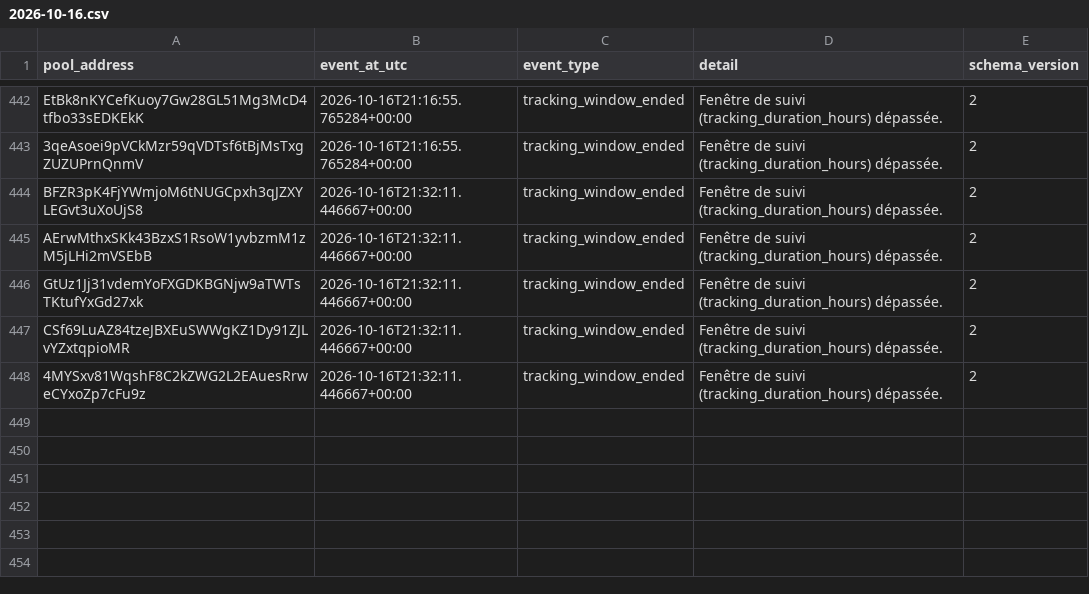
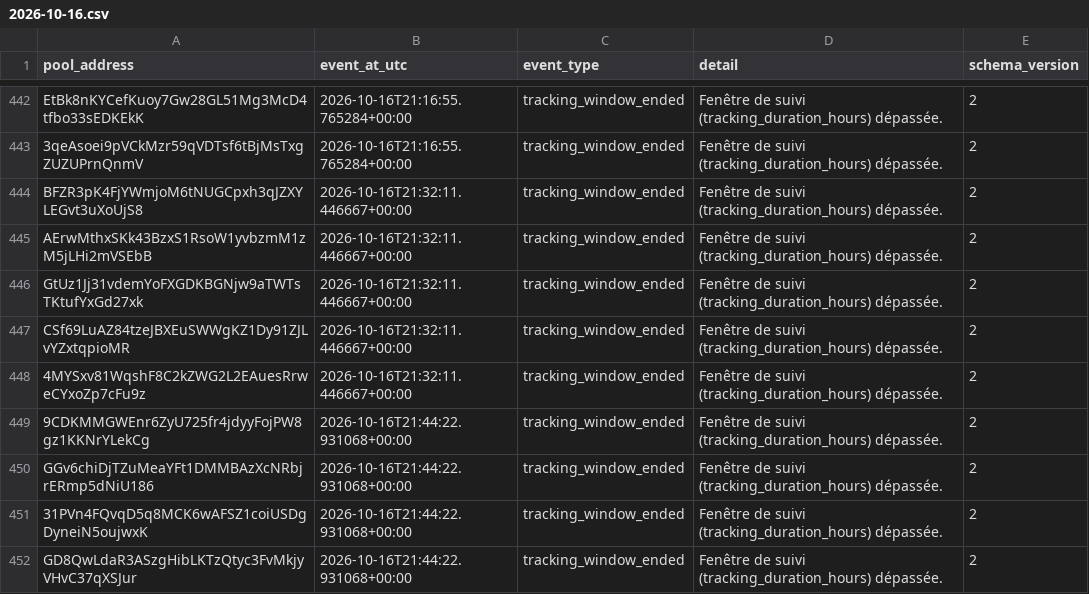
Before and after one commit to TheoooBa/Solana-Memecoin-Analysis, a CSV file: raw/pool_status/2026-10-16.csv, drawn as a sheet; only a part is shown, gaps mark what is left out.

```diff
--- a/raw/pool_status/2026-10-16.csv
+++ b/raw/pool_status/2026-10-16.csv
@@ -448 +448,5 @@ CSf69LuAZ84tzeJBXEuSWWgKZ1Dy91ZJLvYZxtqpioMR,2026-10-16T21:32:11.446667+00:00,tr
 4MYSxv81WqshF8C2kZWG2L2EAuesRrweCYxoZp7cFu9z,2026-10-16T21:32:11.446667+00:00,tracking_window_ended,Fenêtre de suivi (tracking_duration_hours) dépassée.,2
+9CDKMMGWEnr6ZyU725fr4jdyyFojPW8gz1KKNrYLekCg,2026-10-16T21:44:22.931068+00:00,tracking_window_ended,Fenêtre de suivi (tracking_duration_hours) dépassée.,2
+GGv6chiDjTZuMeaYFt1DMMBAzXcNRbjrERmp5dNiU186,2026-10-16T21:44:22.931068+00:00,tracking_window_ended,Fenêtre de suivi (tracking_duration_hours) dépassée.,2
+31PVn4FQvqD5q8MCK6wAFSZ1coiUSDgDyneiN5oujwxK,2026-10-16T21:44:22.931068+00:00,tracking_window_ended,Fenêtre de suivi (tracking_duration_hours) dépassée.,2
+GD8QwLdaR3ASzgHibLKTzQtyc3FvMkjyVHvC37qXSJur,2026-10-16T21:44:22.931068+00:00,tracking_window_ended,Fenêtre de suivi (tracking_duration_hours) dépassée.,2
```
Also changed, not shown: logs/runs/2026-10-16.csv, raw/new_pool_ranks/2026-10-16.csv, 5 other files.
